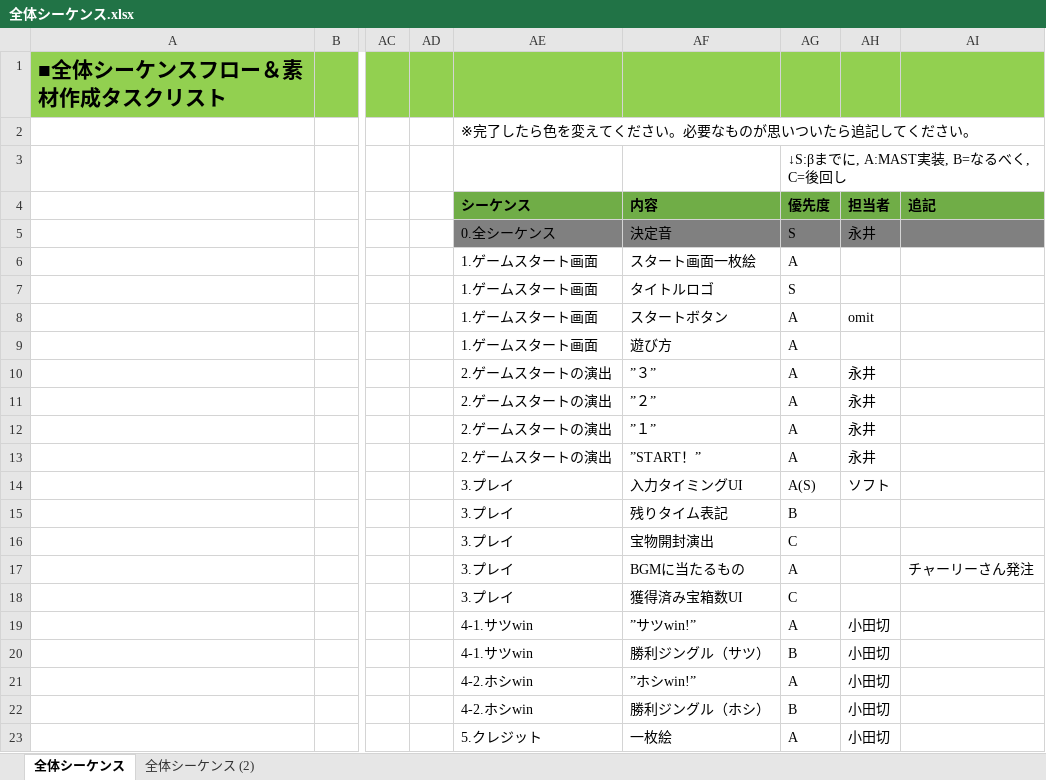
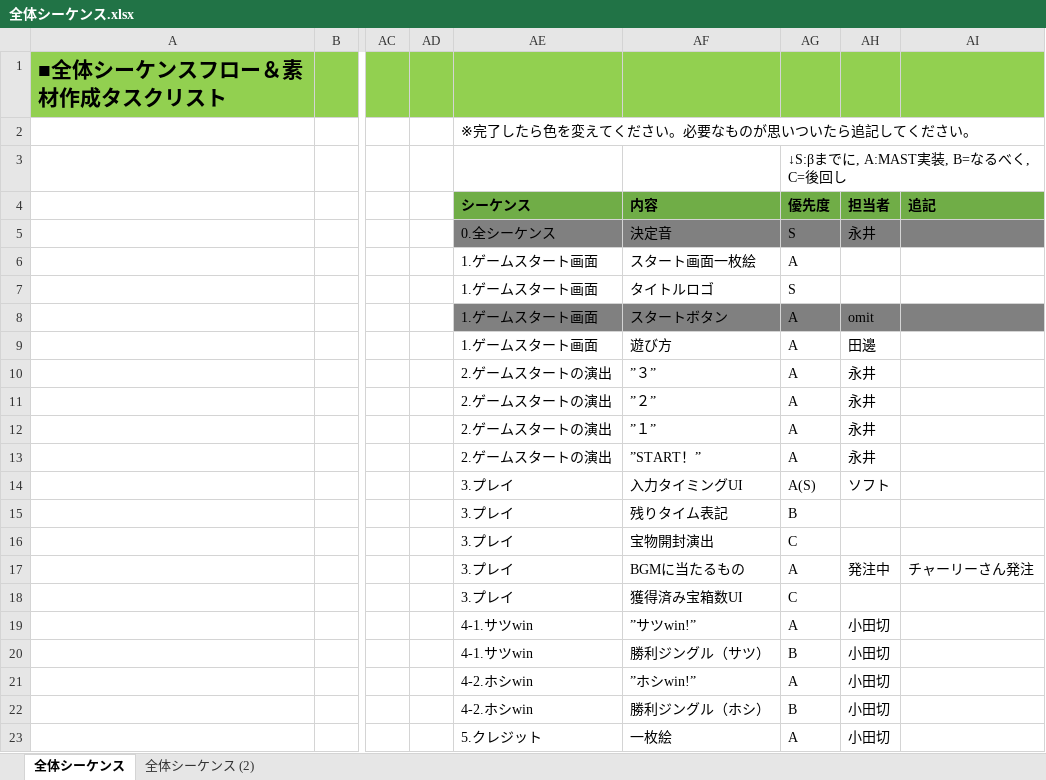
Before and after one commit to takashi1400/dorokeiNakamuraFork, an Excel workbook: Dorokei/Documents/全体シーケンス.xlsx, sheet 全体シーケンス, drawn as a sheet; only a part is shown, gaps mark what is left out; values as stored, in another font and other column widths than the file's, no borders; charts and pictures not drawn; the diff names each change by its address in the sheet, - before the commit and + after, or states it on an @@ line.

Commit message:
更新

```diff
--- a/Dorokei/Documents/全体シーケンス.xlsx (sheet 全体シーケンス)
+++ b/Dorokei/Documents/全体シーケンス.xlsx (sheet 全体シーケンス)
-AE8:AI8 fill: none
+AE8:AI8 fill: #808080
-AH9 (担当者): (empty)
+AH9 (担当者): 田邊
-AH17 (担当者): (empty)
+AH17 (担当者): 発注中
```
